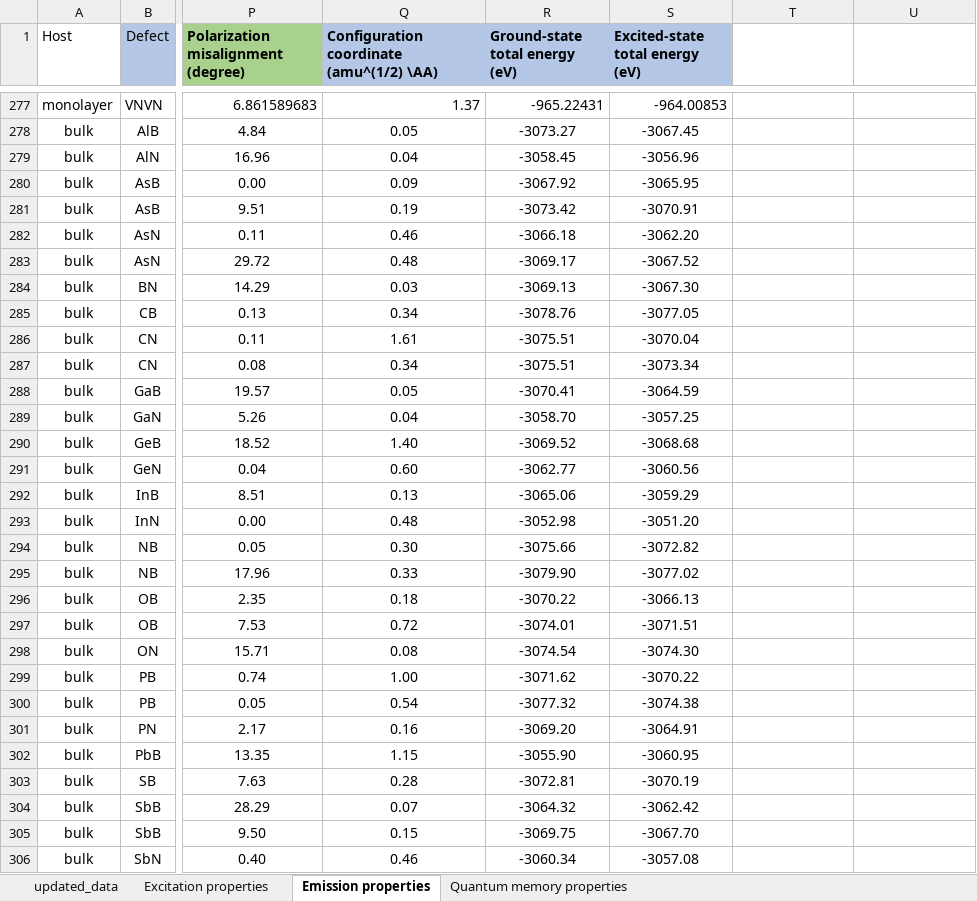
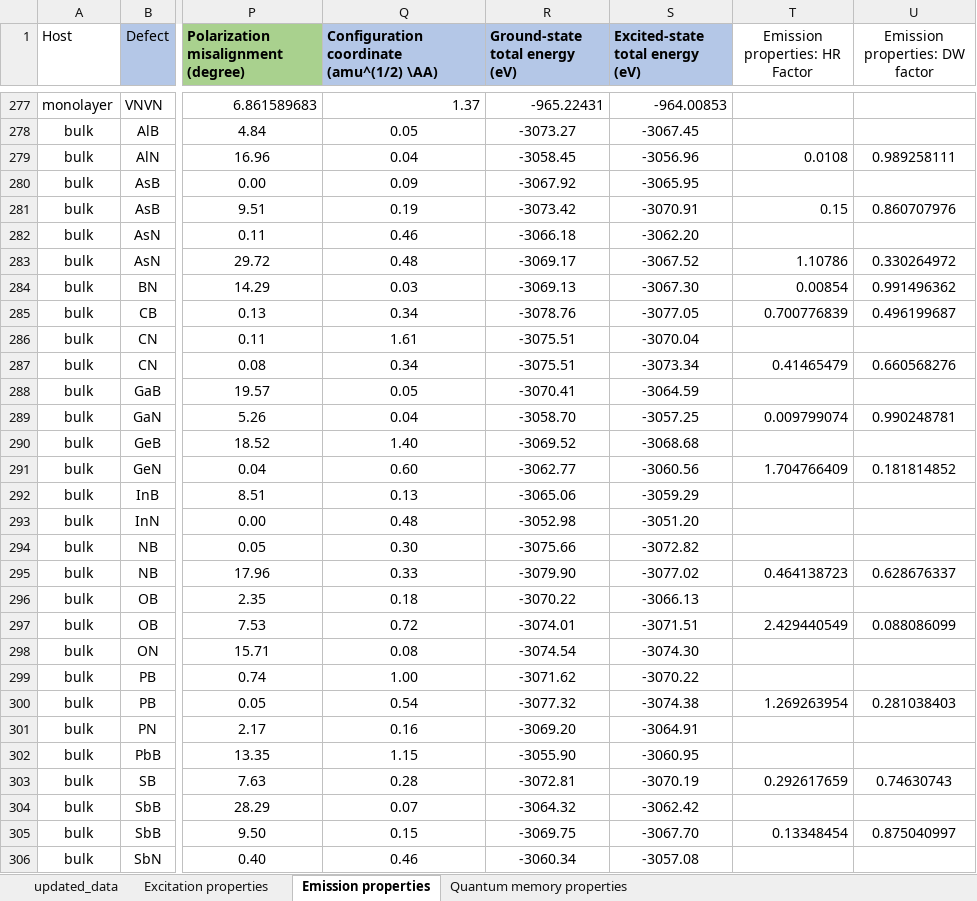
Before and after one commit to Nos-chanaprom/hBN-database, an Excel workbook: Supplementary_database_totalE_2.xlsx, sheet Emission properties, drawn as a sheet; only a part is shown, gaps mark what is left out; values as stored, in another font and other column widths than the file's, no borders; the diff covers the shown part only; the diff names each change by its address in the sheet, - before the commit and + after, or states it on an @@ line.

```diff
--- a/Supplementary_database_totalE_2.xlsx (sheet Emission properties)
+++ b/Supplementary_database_totalE_2.xlsx (sheet Emission properties)
-T1: (empty)
+T1: Emission properties: HR Factor
-U1: (empty)
+U1: Emission properties: DW factor
-T279 (Emission properties: HR Factor): (empty)
+T279 (Emission properties: HR Factor): 0.0108
-U279 (Emission properties: DW factor): (empty)
+U279 (Emission properties: DW factor): 0.989258111
-T281 (Emission properties: HR Factor): (empty)
+T281 (Emission properties: HR Factor): 0.15
-U281 (Emission properties: DW factor): (empty)
+U281 (Emission properties: DW factor): 0.860707976
-T283 (Emission properties: HR Factor): (empty)
+T283 (Emission properties: HR Factor): 1.10786
-U283 (Emission properties: DW factor): (empty)
+U283 (Emission properties: DW factor): 0.330264972
-T284 (Emission properties: HR Factor): (empty)
+T284 (Emission properties: HR Factor): 0.00854
-U284 (Emission properties: DW factor): (empty)
+U284 (Emission properties: DW factor): 0.991496362
-T285 (Emission properties: HR Factor): (empty)
+T285 (Emission properties: HR Factor): 0.700776839
-U285 (Emission properties: DW factor): (empty)
+U285 (Emission properties: DW factor): 0.496199687
-T287 (Emission properties: HR Factor): (empty)
+T287 (Emission properties: HR Factor): 0.41465479
-U287 (Emission properties: DW factor): (empty)
+U287 (Emission properties: DW factor): 0.660568276
-T289 (Emission properties: HR Factor): (empty)
+T289 (Emission properties: HR Factor): 0.009799074
-U289 (Emission properties: DW factor): (empty)
+U289 (Emission properties: DW factor): 0.990248781
-T291 (Emission properties: HR Factor): (empty)
+T291 (Emission properties: HR Factor): 1.704766409
-U291 (Emission properties: DW factor): (empty)
+U291 (Emission properties: DW factor): 0.181814852
-T295 (Emission properties: HR Factor): (empty)
+T295 (Emission properties: HR Factor): 0.464138723
-U295 (Emission properties: DW factor): (empty)
+U295 (Emission properties: DW factor): 0.628676337
-T297 (Emission properties: HR Factor): (empty)
+T297 (Emission properties: HR Factor): 2.429440549
-U297 (Emission properties: DW factor): (empty)
+U297 (Emission properties: DW factor): 0.088086099
-T300 (Emission properties: HR Factor): (empty)
+T300 (Emission properties: HR Factor): 1.269263954
-U300 (Emission properties: DW factor): (empty)
+U300 (Emission properties: DW factor): 0.281038403
-T303 (Emission properties: HR Factor): (empty)
+T303 (Emission properties: HR Factor): 0.292617659
-U303 (Emission properties: DW factor): (empty)
+U303 (Emission properties: DW factor): 0.74630743
-T305 (Emission properties: HR Factor): (empty)
+T305 (Emission properties: HR Factor): 0.13348454
-U305 (Emission properties: DW factor): (empty)
+U305 (Emission properties: DW factor): 0.875040997
```
Also changed, not shown: 144 edited cells elsewhere in this sheet, sheet updated_data, 2 other files.
